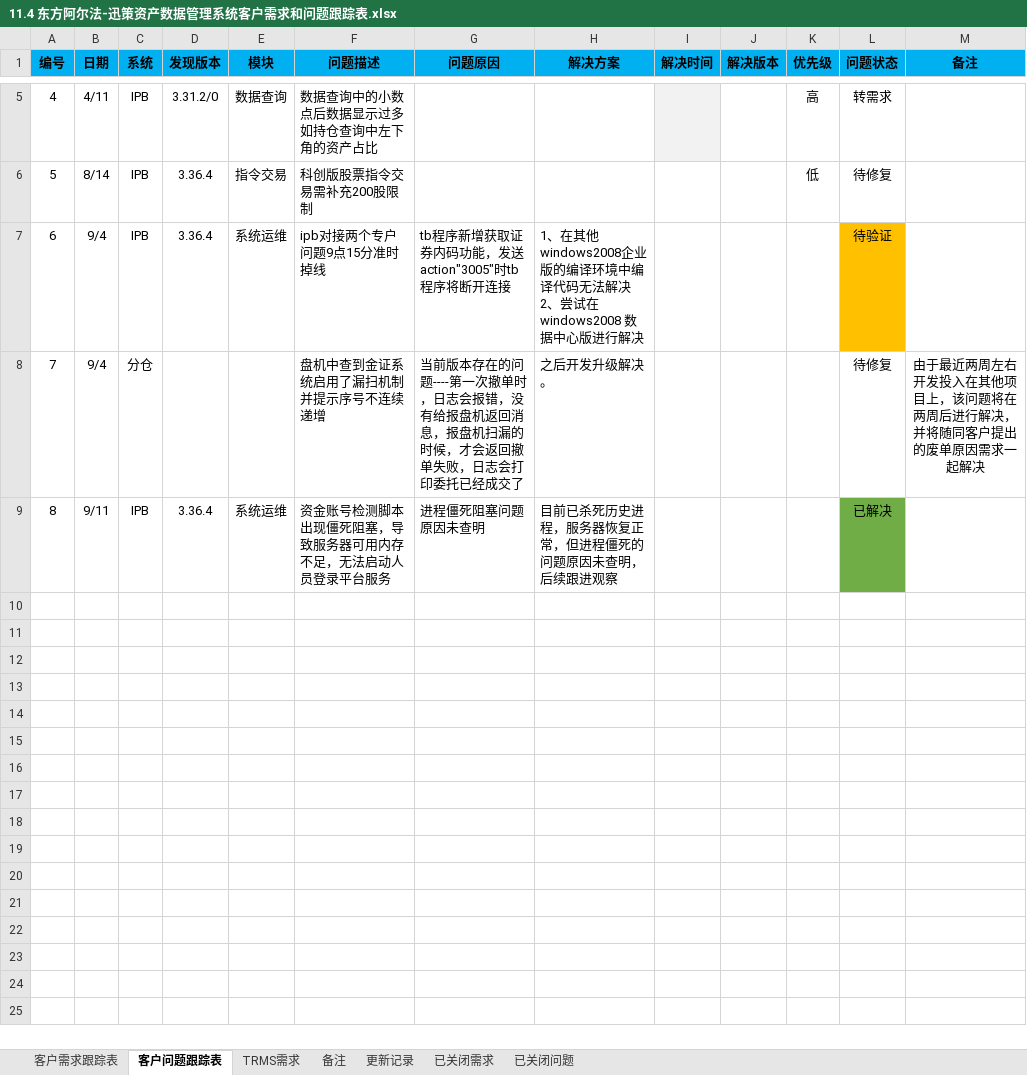
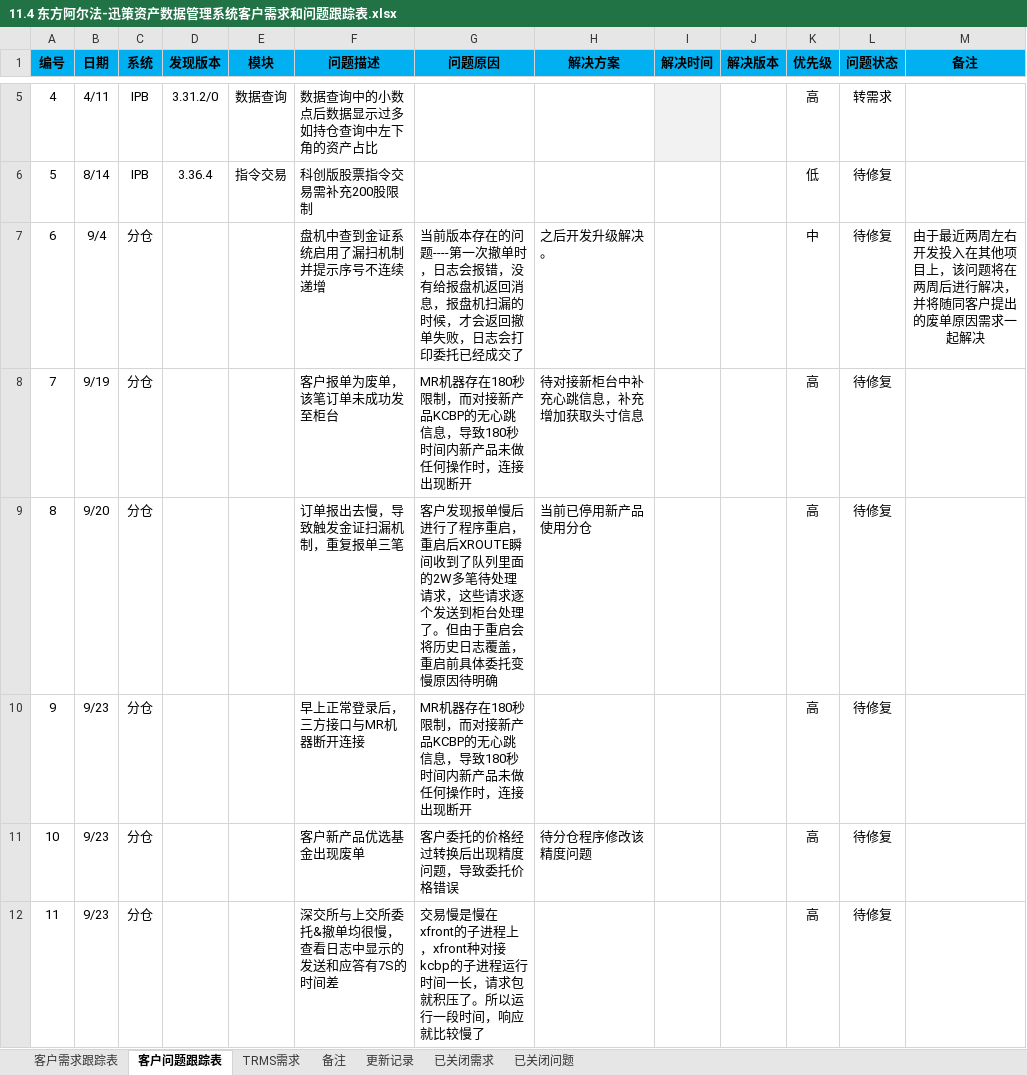
Before and after one commit to ipb-team/IPB-Notes, an Excel workbook: 11.4 东方阿尔法-迅策资产数据管理系统客户需求和问题跟踪表.xlsx, sheet 客户问题跟踪表, drawn as a sheet; only a part is shown, gaps mark what is left out; values as stored, in another font and other column widths than the file's, no borders; removed rows and columns are numbered as before the commit, all else as after; ↵ is a line break in a cell; the diff names each change by its address in the sheet, - before the commit and + after, or states it on an @@ line.

Commit message:
更新最新需求和问题跟踪表

```diff
--- a/11.4 东方阿尔法-迅策资产数据管理系统客户需求和问题跟踪表.xlsx (sheet 客户问题跟踪表)
+++ b/11.4 东方阿尔法-迅策资产数据管理系统客户需求和问题跟踪表.xlsx (sheet 客户问题跟踪表)
-row 7: 6 | 9/4 | IPB | 3.36.4 | 系统运维 | ipb对接两个专户问题9点15分准时掉线 | tb程序新增获取证券内码功能，发送action"3005"时tb程序将断开连接 | 1、在其他windows2008企业版的编译环境中编译代码无法解决 ↵ 2、尝试在windows2008 数据中心版进行解决 |  |  |  | 待验证
@@ column A (编号) renumbered in row 7 @@
-K7 (优先级): (empty)
+K7 (优先级): 中
-row 9: 8 | 9/11 | IPB | 3.36.4 | 系统运维 | 资金账号检测脚本出现僵死阻塞，导致服务器可用内存不足，无法启动人员登录平台服务 | 进程僵死阻塞问题原因未查明 | 目前已杀死历史进程，服务器恢复正常，但进程僵死的问题原因未查明，后续跟进观察 |  |  |  | 已解决
+row 8: 7 | 9/19 | 分仓 |  |  | 客户报单为废单，该笔订单未成功发至柜台 | MR机器存在180秒限制，而对接新产品KCBP的无心跳信息，导致180秒时间内新产品未做任何操作时，连接出现断开 | 待对接新柜台中补充心跳信息，补充增加获取头寸信息 |  |  | 高 | 待修复
+row 9: 8 | 9/20 | 分仓 |  |  | 订单报出去慢，导致触发金证扫漏机制，重复报单三笔 | 客户发现报单慢后进行了程序重启，重启后XROUTE瞬间收到了队列里面的2W多笔待处理请求，这些请求逐个发送到柜台处理了。但由于重启会将历史日志覆盖，重启前具体委托变慢原因待明确 | 当前已停用新产品使用分仓 |  |  | 高 | 待修复
+row 10: 9 | 9/23 | 分仓 |  |  | 早上正常登录后，三方接口与MR机器断开连接 | MR机器存在180秒限制，而对接新产品KCBP的无心跳信息，导致180秒时间内新产品未做任何操作时，连接出现断开 |  |  |  | 高 | 待修复
+row 11: 10 | 9/23 | 分仓 |  |  | 客户新产品优选基金出现废单 | 客户委托的价格经过转换后出现精度问题，导致委托价格错误 | 待分仓程序修改该精度问题 |  |  | 高 | 待修复
+row 12: 11 | 9/23 | 分仓 |  |  | 深交所与上交所委托&撤单均很慢，查看日志中显示的发送和应答有7S的时间差 | 交易慢是慢在xfront的子进程上，xfront种对接kcbp的子进程运行时间一长，请求包就积压了。所以运行一段时间，响应就比较慢了 |  |  |  | 高 | 待修复
```
Also changed, not shown: sheet 已关闭问题.
